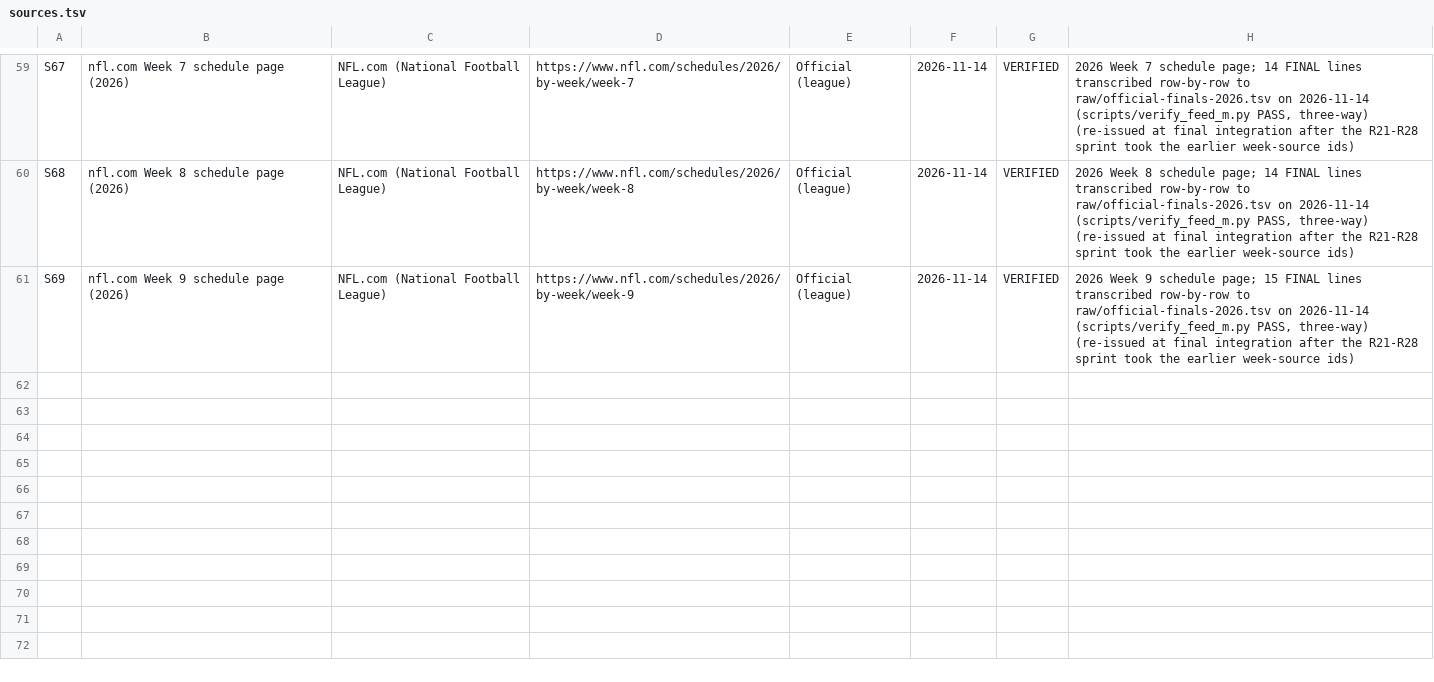
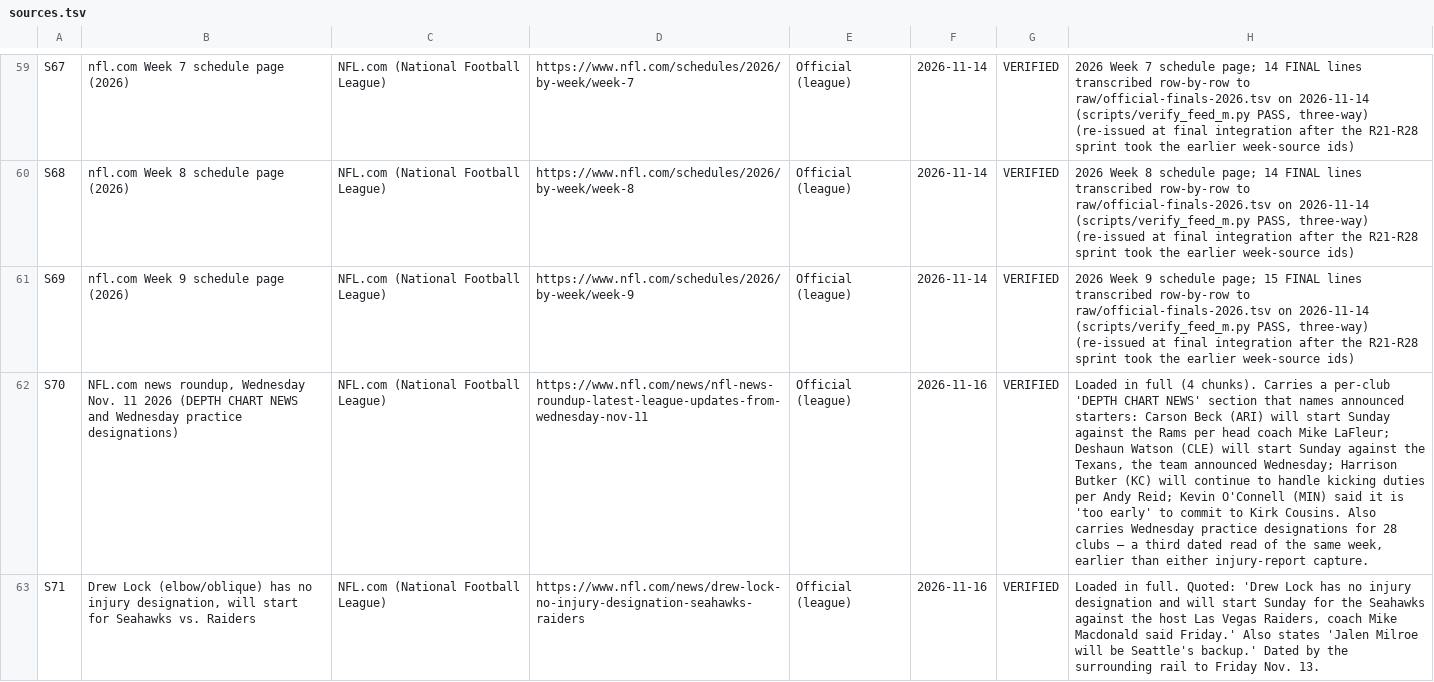
Before and after one commit to sassnarep3-star/FL1, a TSV file: data/sources.tsv, drawn as a sheet; only a part is shown, gaps mark what is left out; the diff covers the shown part only; the diff names each change by its address in the sheet, - before the commit and + after, or states it on an @@ line.

Commit message:
G2-G6: requirement backlog + decision readiness, removal-of-luck panel, team availability, announced starters, snapshot ledger
Co-authored-by: arena-agent <297053741+arena-agent@users.noreply.github.com>

```diff
--- a/data/sources.tsv
+++ b/data/sources.tsv
+row 62: S70 | NFL.com news roundup, Wednesday Nov. 11 2026 (DEPTH CHART NEWS and Wednesday practice designations) | NFL.com (National Football League) | https://www.nfl.com/news/nfl-news-roundup-latest-league-updates-from-wednesday-nov-11 | Official (league) | 2026-11-16 | VERIFIED | Loaded in full (4 chunks). Carries a per-club 'DEPTH CHART NEWS' section that names announced starters: Carson Beck (ARI) will start Sunday against the Rams per head coach Mike LaFleur; Deshaun Watson (CLE) will start Sunday against the Texans, the team announced Wednesday; Harrison Butker (KC) will continue to handle kicking duties per Andy Reid; Kevin O'Connell (MIN) said it is 'too early' to commit to Kirk Cousins. Also carries Wednesday practice designations for 28 clubs — a third dated read of the same week, earlier than either injury-report capture.
+row 63: S71 | Drew Lock (elbow/oblique) has no injury designation, will start for Seahawks vs. Raiders | NFL.com (National Football League) | https://www.nfl.com/news/drew-lock-no-injury-designation-seahawks-raiders | Official (league) | 2026-11-16 | VERIFIED | Loaded in full. Quoted: 'Drew Lock has no injury designation and will start Sunday for the Seahawks against the host Las Vegas Raiders, coach Mike Macdonald said Friday.' Also states 'Jalen Milroe will be Seattle's backup.' Dated by the surrounding rail to Friday Nov. 13.
```
Also changed, not shown: 1 added row elsewhere in this file, 45 other files.
